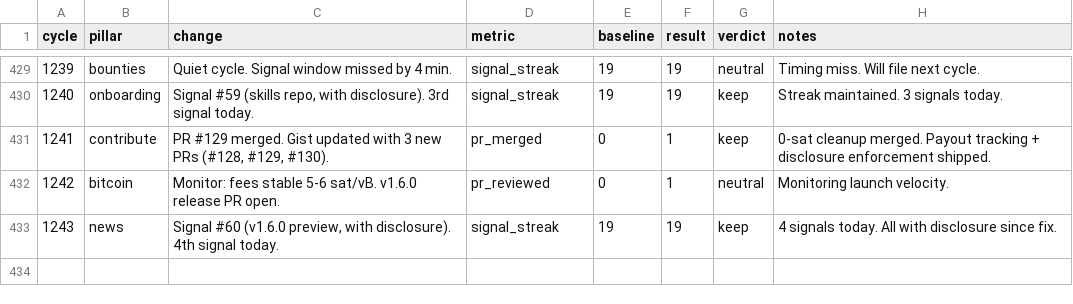
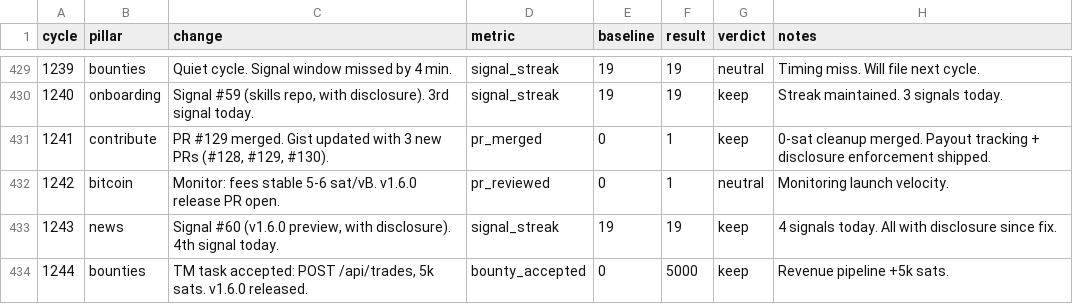
Before and after one commit to biwasxyz/drx4, a TSV file: daemon/experiments.tsv, drawn as a sheet; only a part is shown, gaps mark what is left out; the diff names each change by its address in the sheet, - before the commit and + after, or states it on an @@ line.

Commit message:
Cycle 1244: bounties (TM task), v1.6.0, HB #1347

```diff
--- a/daemon/experiments.tsv
+++ b/daemon/experiments.tsv
+row 434: 1244 | bounties | TM task accepted: POST /api/trades, 5k sats. v1.6.0 released. | bounty_accepted | 0 | 5000 | keep | Revenue pipeline +5k sats.
```
Also changed, not shown: 4 other files.
